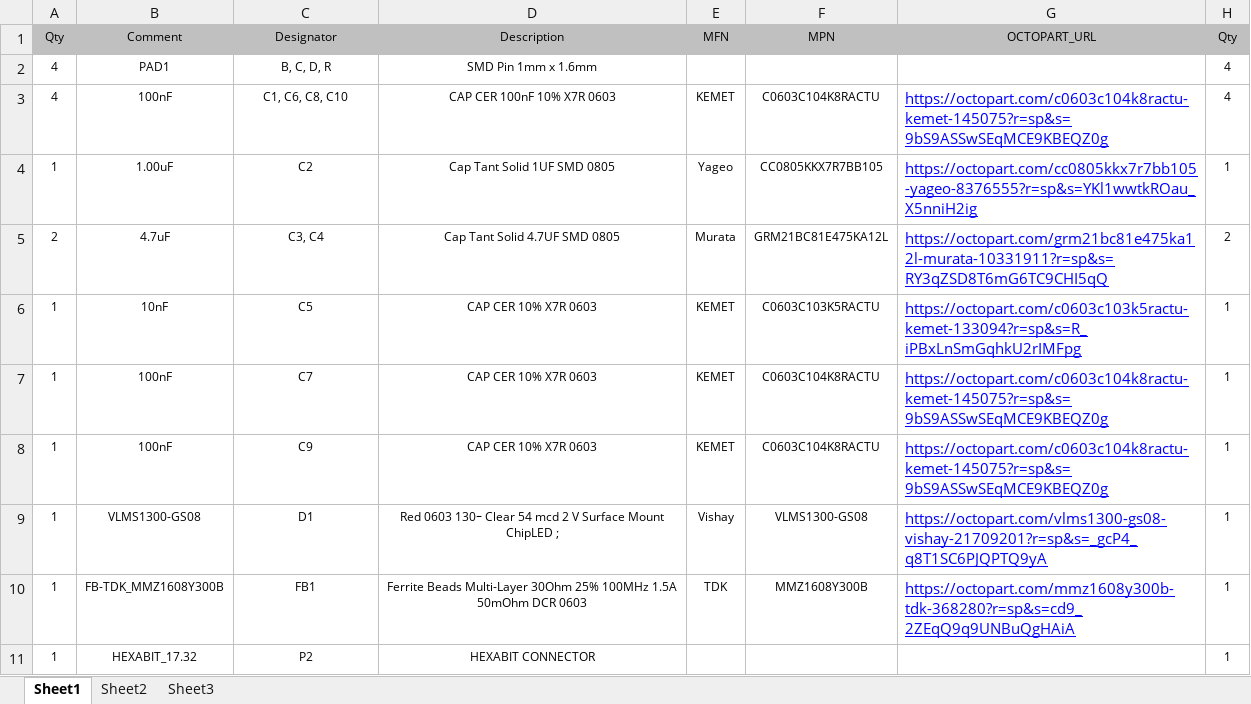
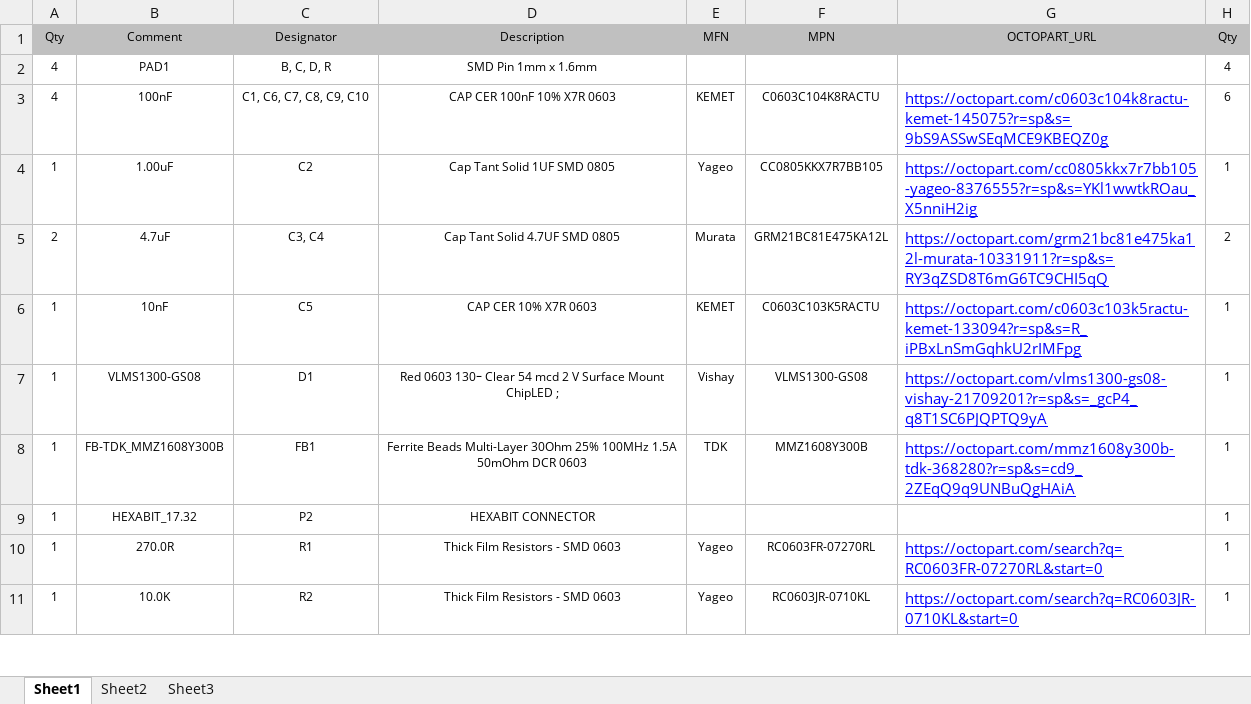
Before and after one commit to HexabitzPlatform/H10R4x-Hardware, an Excel workbook: H10R40/Released/BOM/H10R4.xlsx, sheet Sheet1, drawn as a sheet; only a part is shown; the shorter side is filled out with more unchanged rows; values as stored, in another font and other column widths than the file's, no borders; the diff names each change by its address in the sheet, - before the commit and + after, or states it on an @@ line.

Commit message:
Update H10R4.xlsx
Updating BOM

```diff
--- a/H10R40/Released/BOM/H10R4.xlsx (sheet Sheet1)
+++ b/H10R40/Released/BOM/H10R4.xlsx (sheet Sheet1)
-C3 (Designator): C1, C6, C8, C10
+C3 (Designator): C1, C6, C7, C8, C9, C10
-H3 (Qty): 4
+H3 (Qty): 6
-row 7: 1 | 100nF | C7 | CAP CER 10% X7R 0603 | KEMET | C0603C104K8RACTU | https://octopart.com/c0603c104k8ractu-kemet-145075?r=sp&s=9bS9ASSwSEqMCE9KBEQZ0g | 1
-row 8: 1 | 100nF | C9 | CAP CER 10% X7R 0603 | KEMET | C0603C104K8RACTU | https://octopart.com/c0603c104k8ractu-kemet-145075?r=sp&s=9bS9ASSwSEqMCE9KBEQZ0g | 1
```
